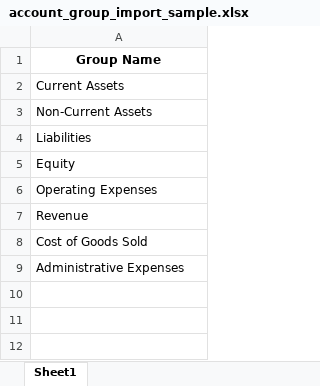
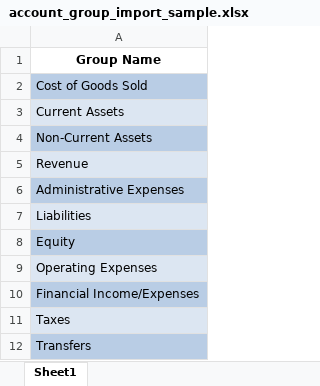
Before and after one commit to abdikaniahmed/accounting_addon, an Excel workbook: files/account_group_import_sample.xlsx, sheet Sheet1, drawn as a sheet; values as stored, in another font and other column widths than the file's, no borders; addresses are those after the commit; the diff names each change by its address in the sheet, - before the commit and + after, or states it on an @@ line.

```diff
--- a/files/account_group_import_sample.xlsx (sheet Sheet1)
+++ b/files/account_group_import_sample.xlsx (sheet Sheet1)
+row 2: Cost of Goods Sold
-A3 fill: none
+A3 fill: #DCE6F2
-A4 fill: none
+A4 fill: #B9CDE5
+row 5: Revenue
+row 6: Administrative Expenses
-A7 fill: none
+A7 fill: #DCE6F2
-A8 fill: none
+A8 fill: #B9CDE5
-A9 fill: none
+A9 fill: #DCE6F2
-A10: Revenue
+A10: Financial Income/Expenses
-A10 fill: none
+A10 fill: #B9CDE5
-A11: Cost of Goods Sold
+A11: Taxes
-A11 fill: none
+A11 fill: #DCE6F2
-A12: Administrative Expenses
+A12: Transfers
-A12 fill: none
+A12 fill: #B9CDE5
```
Also changed, not shown: files/chart_of_accounts_import_sample.xlsx, 4 other files.
